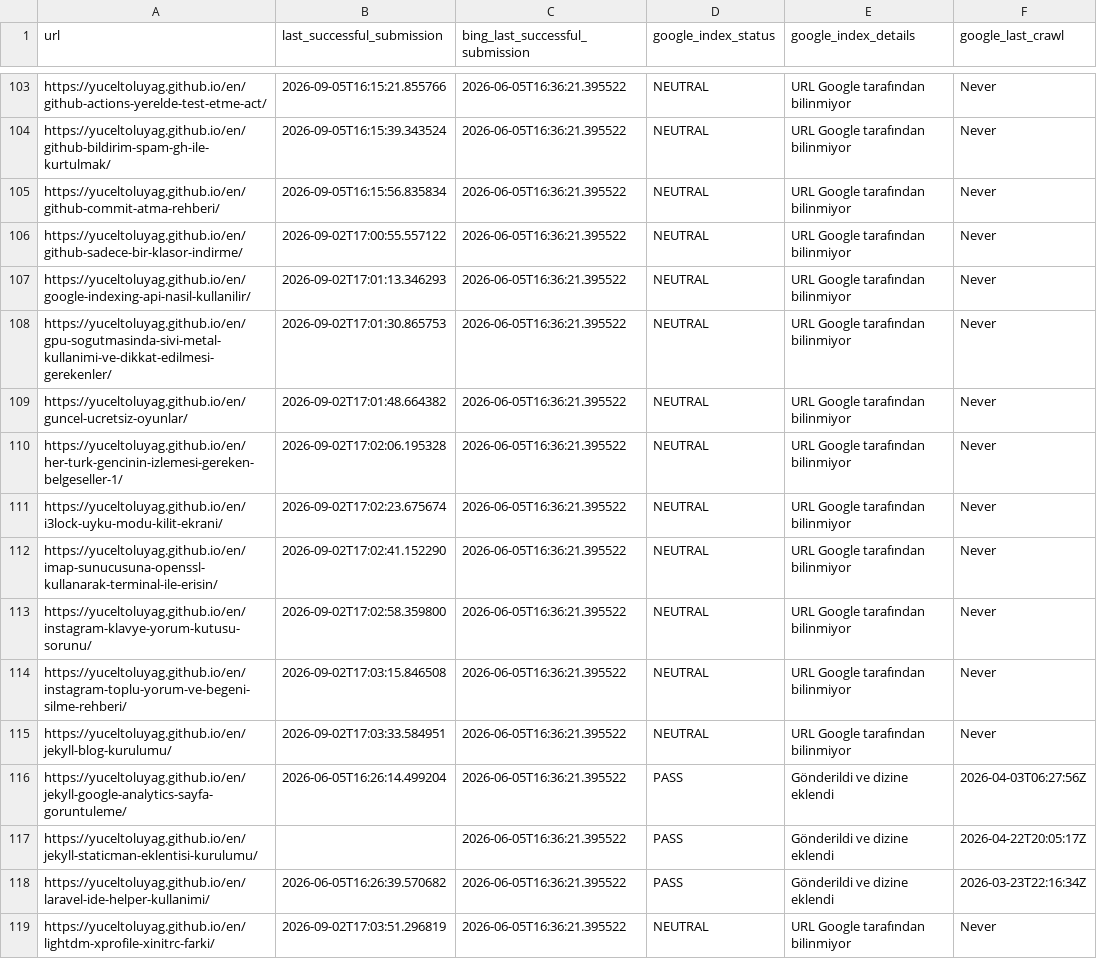
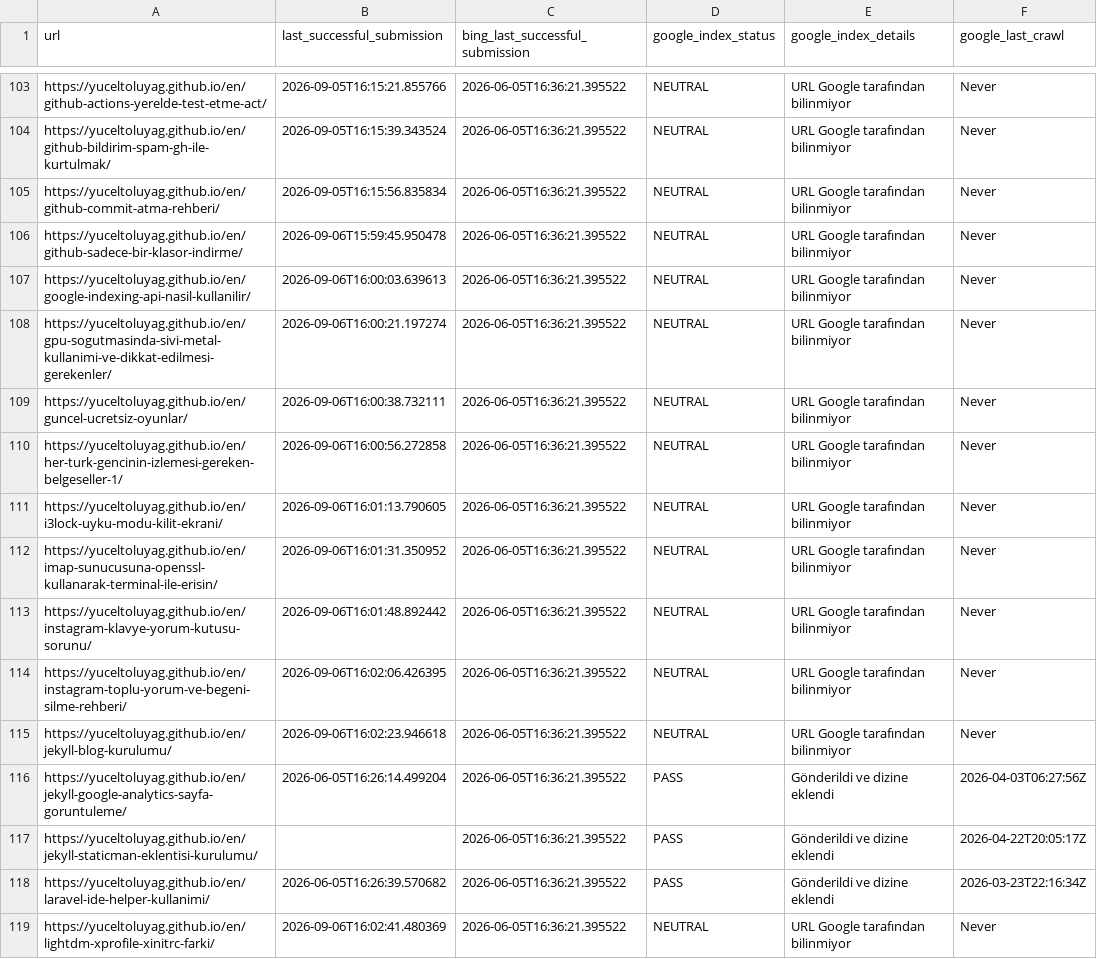
Before and after one commit to yuceltoluyag/google-indexing-tool, a CSV file: article_links.csv, drawn as a sheet; only a part is shown, gaps mark what is left out; the diff covers the shown part only.

```diff
--- a/article_links.csv
+++ b/article_links.csv
@@ -105,12 +105,12 @@ https://yuceltoluyag.github.io/en/github-bildirim-spam-gh-ile-kurtulmak/,2026-09
 https://yuceltoluyag.github.io/en/github-commit-atma-rehberi/,2026-09-05T16:15:56.835834,2026-06-05T16:36:21.395522,NEUTRAL,URL Google tarafından bilinmiyor,Never
-https://yuceltoluyag.github.io/en/github-sadece-bir-klasor-indirme/,2026-09-02T17:00:55.557122,2026-06-05T16:36:21.395522,NEUTRAL,URL Google tarafından bilinmiyor,Never
-https://yuceltoluyag.github.io/en/google-indexing-api-nasil-kullanilir/,2026-09-02T17:01:13.346293,2026-06-05T16:36:21.395522,NEUTRAL,URL Google tarafından bilinmiyor,Never
-https://yuceltoluyag.github.io/en/gpu-sogutmasinda-sivi-metal-kullanimi-ve-dikkat-edilmesi-gerekenler/,2026-09-02T17:01:30.865753,2026-06-05T16:36:21.395522,NEUTRAL,URL Google tarafından bilinmiyor,Never
-https://yuceltoluyag.github.io/en/guncel-ucretsiz-oyunlar/,2026-09-02T17:01:48.664382,2026-06-05T16:36:21.395522,NEUTRAL,URL Google tarafından bilinmiyor,Never
-https://yuceltoluyag.github.io/en/her-turk-gencinin-izlemesi-gereken-belgeseller-1/,2026-09-02T17:02:06.195328,2026-06-05T16:36:21.395522,NEUTRAL,URL Google tarafından bilinmiyor,Never
-https://yuceltoluyag.github.io/en/i3lock-uyku-modu-kilit-ekrani/,2026-09-02T17:02:23.675674,2026-06-05T16:36:21.395522,NEUTRAL,URL Google tarafından bilinmiyor,Never
-https://yuceltoluyag.github.io/en/imap-sunucusuna-openssl-kullanarak-terminal-ile-erisin/,2026-09-02T17:02:41.152290,2026-06-05T16:36:21.395522,NEUTRAL,URL Google tarafından bilinmiyor,Never
-https://yuceltoluyag.github.io/en/instagram-klavye-yorum-kutusu-sorunu/,2026-09-02T17:02:58.359800,2026-06-05T16:36:21.395522,NEUTRAL,URL Google tarafından bilinmiyor,Never
-https://yuceltoluyag.github.io/en/instagram-toplu-yorum-ve-begeni-silme-rehberi/,2026-09-02T17:03:15.846508,2026-06-05T16:36:21.395522,NEUTRAL,URL Google tarafından bilinmiyor,Never
-https://yuceltoluyag.github.io/en/jekyll-blog-kurulumu/,2026-09-02T17:03:33.584951,2026-06-05T16:36:21.395522,NEUTRAL,URL Google tarafından bilinmiyor,Never
+https://yuceltoluyag.github.io/en/github-sadece-bir-klasor-indirme/,2026-09-06T15:59:45.950478,2026-06-05T16:36:21.395522,NEUTRAL,URL Google tarafından bilinmiyor,Never
+https://yuceltoluyag.github.io/en/google-indexing-api-nasil-kullanilir/,2026-09-06T16:00:03.639613,2026-06-05T16:36:21.395522,NEUTRAL,URL Google tarafından bilinmiyor,Never
+https://yuceltoluyag.github.io/en/gpu-sogutmasinda-sivi-metal-kullanimi-ve-dikkat-edilmesi-gerekenler/,2026-09-06T16:00:21.197274,2026-06-05T16:36:21.395522,NEUTRAL,URL Google tarafından bilinmiyor,Never
+https://yuceltoluyag.github.io/en/guncel-ucretsiz-oyunlar/,2026-09-06T16:00:38.732111,2026-06-05T16:36:21.395522,NEUTRAL,URL Google tarafından bilinmiyor,Never
+https://yuceltoluyag.github.io/en/her-turk-gencinin-izlemesi-gereken-belgeseller-1/,2026-09-06T16:00:56.272858,2026-06-05T16:36:21.395522,NEUTRAL,URL Google tarafından bilinmiyor,Never
+https://yuceltoluyag.github.io/en/i3lock-uyku-modu-kilit-ekrani/,2026-09-06T16:01:13.790605,2026-06-05T16:36:21.395522,NEUTRAL,URL Google tarafından bilinmiyor,Never
+https://yuceltoluyag.github.io/en/imap-sunucusuna-openssl-kullanarak-terminal-ile-erisin/,2026-09-06T16:01:31.350952,2026-06-05T16:36:21.395522,NEUTRAL,URL Google tarafından bilinmiyor,Never
+https://yuceltoluyag.github.io/en/instagram-klavye-yorum-kutusu-sorunu/,2026-09-06T16:01:48.892442,2026-06-05T16:36:21.395522,NEUTRAL,URL Google tarafından bilinmiyor,Never
+https://yuceltoluyag.github.io/en/instagram-toplu-yorum-ve-begeni-silme-rehberi/,2026-09-06T16:02:06.426395,2026-06-05T16:36:21.395522,NEUTRAL,URL Google tarafından bilinmiyor,Never
+https://yuceltoluyag.github.io/en/jekyll-blog-kurulumu/,2026-09-06T16:02:23.946618,2026-06-05T16:36:21.395522,NEUTRAL,URL Google tarafından bilinmiyor,Never
 https://yuceltoluyag.github.io/en/jekyll-google-analytics-sayfa-goruntuleme/,2026-06-05T16:26:14.499204,2026-06-05T16:36:21.395522,PASS,Gönderildi ve dizine eklendi,2026-04-03T06:27:56Z
@@ -118,2 +118,2 @@ https://yuceltoluyag.github.io/en/jekyll-staticman-eklentisi-kurulumu/,,2026-06-
 https://yuceltoluyag.github.io/en/laravel-ide-helper-kullanimi/,2026-06-05T16:26:39.570682,2026-06-05T16:36:21.395522,PASS,Gönderildi ve dizine eklendi,2026-03-23T22:16:34Z
-https://yuceltoluyag.github.io/en/lightdm-xprofile-xinitrc-farki/,2026-09-02T17:03:51.296819,2026-06-05T16:36:21.395522,NEUTRAL,URL Google tarafından bilinmiyor,Never
+https://yuceltoluyag.github.io/en/lightdm-xprofile-xinitrc-farki/,2026-09-06T16:02:41.480369,2026-06-05T16:36:21.395522,NEUTRAL,URL Google tarafından bilinmiyor,Never
```
Also changed, not shown: 29 edited cells elsewhere in this file.
